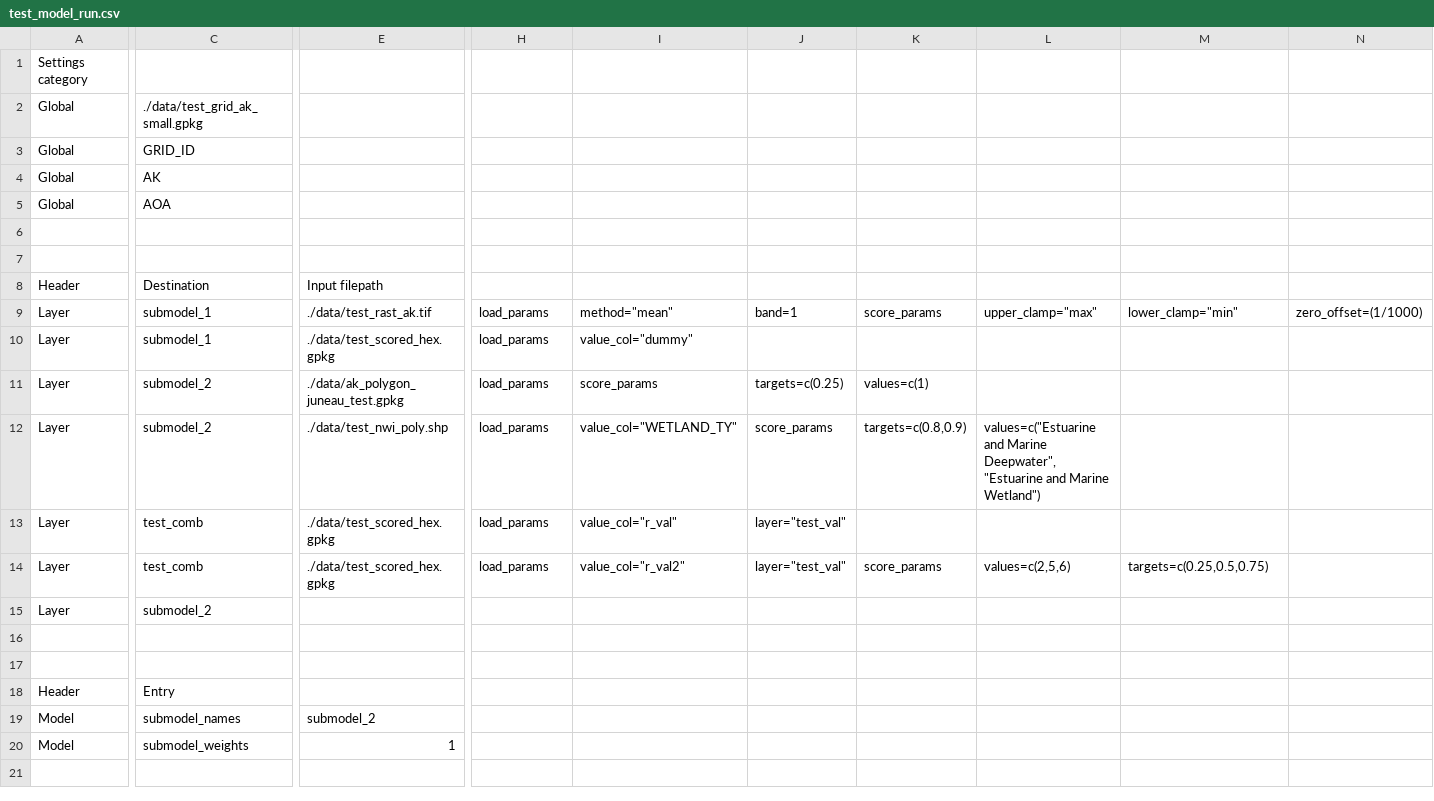
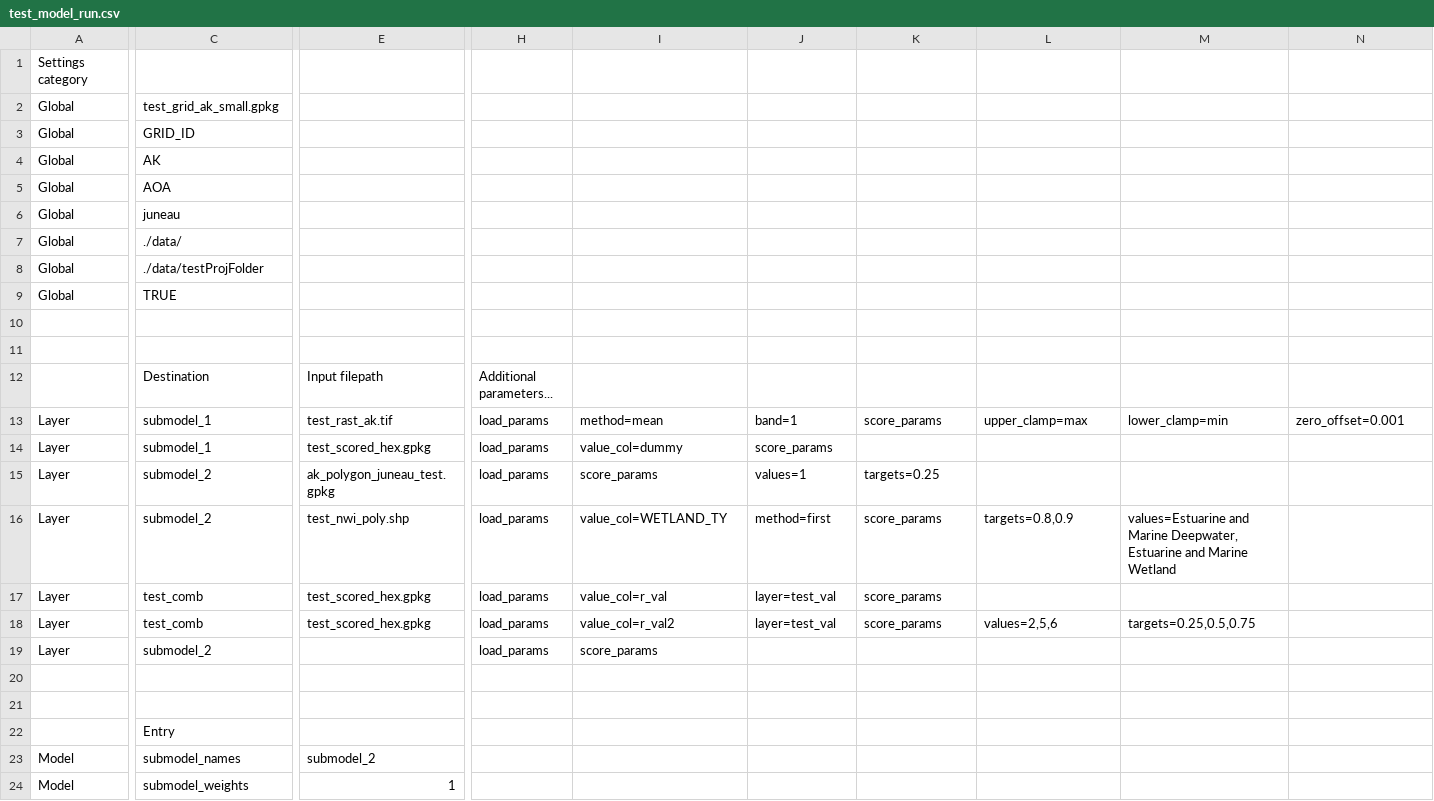
Before and after one commit to bpfree/model_test_location, a CSV file: test_model_run.csv, drawn as a sheet; only a part is shown, gaps mark what is left out; addresses are those after the commit; rows hold the shown columns only; the diff covers the shown part only; the diff names each change by its address in the sheet, - before the commit and + after, or states it on an @@ line.

Commit message:
successful small-scale test of a full model run from a settings spreadsheet file

```diff
--- a/test_model_run.csv
+++ b/test_model_run.csv
-C2: ./data/test_grid_ak_small.gpkg
+C2: test_grid_ak_small.gpkg
+row 6: Global | juneau
+row 7: Global | ./data/
+row 8: Global | ./data/testProjFolder
+row 9: Global | TRUE
-A12: Header
+A12: (empty)
-H12: (empty)
+H12: Additional parameters...
-E13: ./data/test_rast_ak.tif
+E13: test_rast_ak.tif
-I13: method="mean"
+I13: method=mean
-L13: upper_clamp="max"
+L13: upper_clamp=max
-M13: lower_clamp="min"
+M13: lower_clamp=min
-N13: zero_offset=(1/1000)
+N13: zero_offset=0.001
-E14: ./data/test_scored_hex.gpkg
+E14: test_scored_hex.gpkg
-I14: value_col="dummy"
+I14: value_col=dummy
-J14: (empty)
+J14: score_params
-E15: ./data/ak_polygon_juneau_test.gpkg
+E15: ak_polygon_juneau_test.gpkg
-J15: targets=c(0.25)
+J15: values=1
-K15: values=c(1)
+K15: targets=0.25
-E16: ./data/test_nwi_poly.shp
+E16: test_nwi_poly.shp
-I16: value_col="WETLAND_TY"
+I16: value_col=WETLAND_TY
-J16: score_params
+J16: method=first
-K16: targets=c(0.8,0.9)
+K16: score_params
-L16: values=c("Estuarine and Marine Deepwater", "Estuarine and Marine Wetland")
+L16: targets=0.8,0.9
-M16: (empty)
+M16: values=Estuarine and Marine Deepwater, Estuarine and Marine Wetland
-E17:E18: ./data/test_scored_hex.gpkg
+E17:E18: test_scored_hex.gpkg
-I17: value_col="r_val"
+I17: value_col=r_val
-J17:J18: layer="test_val"
+J17:J18: layer=test_val
-K17: (empty)
+K17: score_params
-I18: value_col="r_val2"
+I18: value_col=r_val2
-L18: values=c(2,5,6)
+L18: values=2,5,6
-M18: targets=c(0.25,0.5,0.75)
+M18: targets=0.25,0.5,0.75
-H19: (empty)
+H19: load_params
-I19: (empty)
+I19: score_params
-A22: Header
+A22: (empty)
```
Also changed, not shown: 1 edited cell elsewhere in this file, 3 other files.
